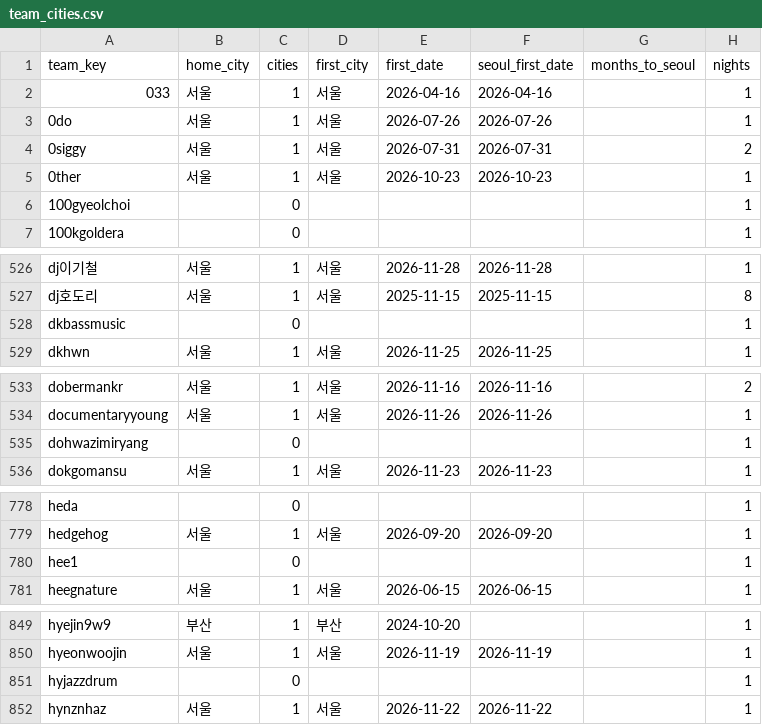
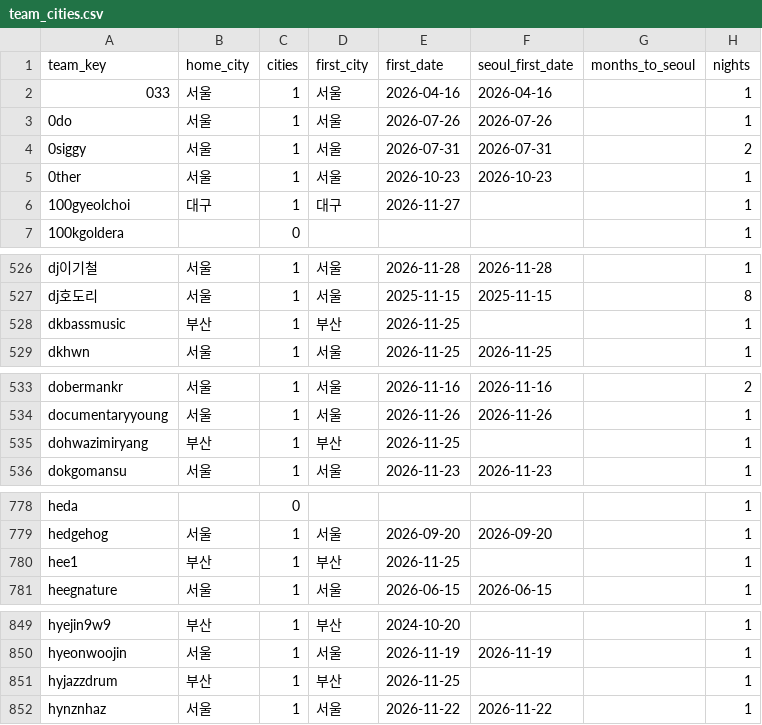
Before and after one commit to leegmyung/crate-digger, a CSV file: docs/lab/data/team_cities.csv, drawn as a sheet; only a part is shown, gaps mark what is left out; the diff covers the shown part only.

```diff
--- a/docs/lab/data/team_cities.csv
+++ b/docs/lab/data/team_cities.csv
@@ -5,3 +5,3 @@ team_key,home_city,cities,first_city,first_date,seoul_first_date,months_to_seoul
 0ther,서울,1,서울,2026-10-23,2026-10-23,,1
-100gyeolchoi,,0,,,,,1
+100gyeolchoi,대구,1,대구,2026-11-27,,,1
 100kgoldera,,0,,,,,1
@@ -527,3 +527,3 @@ dj이기철,서울,1,서울,2026-11-28,2026-11-28,,1
 dj호도리,서울,1,서울,2025-11-15,2025-11-15,,8
-dkbassmusic,,0,,,,,1
+dkbassmusic,부산,1,부산,2026-11-25,,,1
 dkhwn,서울,1,서울,2026-11-25,2026-11-25,,1
@@ -534,3 +534,3 @@ dobermankr,서울,1,서울,2026-11-16,2026-11-16,,2
 documentaryyoung,서울,1,서울,2026-11-26,2026-11-26,,1
-dohwazimiryang,,0,,,,,1
+dohwazimiryang,부산,1,부산,2026-11-25,,,1
 dokgomansu,서울,1,서울,2026-11-23,2026-11-23,,1
@@ -779,3 +779,3 @@ heda,,0,,,,,1
 hedgehog,서울,1,서울,2026-09-20,2026-09-20,,1
-hee1,,0,,,,,1
+hee1,부산,1,부산,2026-11-25,,,1
 heegnature,서울,1,서울,2026-06-15,2026-06-15,,1
@@ -850,3 +850,3 @@ hyejin9w9,부산,1,부산,2024-10-20,,,1
 hyeonwoojin,서울,1,서울,2026-11-19,2026-11-19,,1
-hyjazzdrum,,0,,,,,1
+hyjazzdrum,부산,1,부산,2026-11-25,,,1
 hynznhaz,서울,1,서울,2026-11-22,2026-11-22,,1
```
Also changed, not shown: 134 edited cells elsewhere in this file, docs/lab/data/teams.csv, 7 other files.
